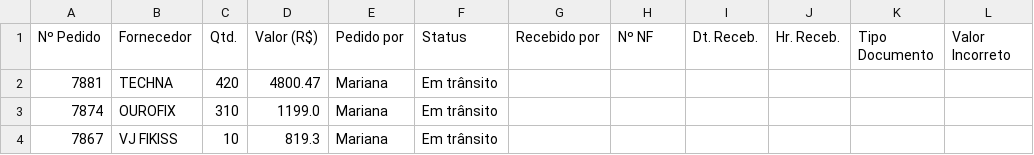
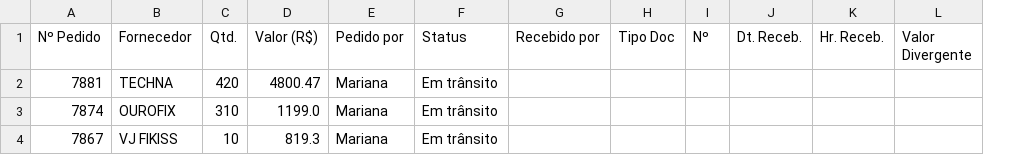
Before and after one commit to zcaus/pedidos, a CSV file: pedidos.csv, drawn as a sheet; removed rows and columns are numbered as before the commit, all else as after; the diff names each change by its address in the sheet, - before the commit and + after, or states it on an @@ line.

```diff
--- a/pedidos.csv
+++ b/pedidos.csv
+column I (Nº), empty
-column K (Tipo Documento), empty
-H1: Nº NF
+H1: Tipo Doc
-L1: Valor Incorreto
+L1: Valor Divergente
```
Also changed, not shown: 1 other file.
